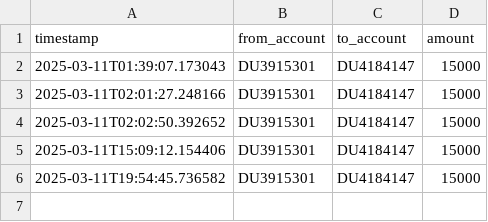
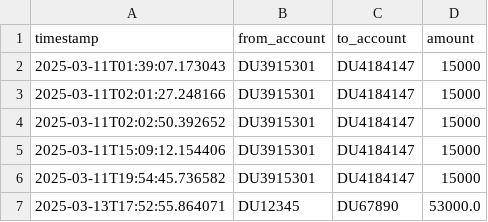
Before and after one commit to avinazz3/arki-mvp, a CSV file: config/logs/transfers.csv, drawn as a sheet; the diff names each change by its address in the sheet, - before the commit and + after, or states it on an @@ line.

```diff
--- a/config/logs/transfers.csv
+++ b/config/logs/transfers.csv
+row 7: 2025-03-13T17:52:55.864071 | DU12345 | DU67890 | 53000.0
```
Also changed, not shown: logs/orders.csv, 9 other files.
